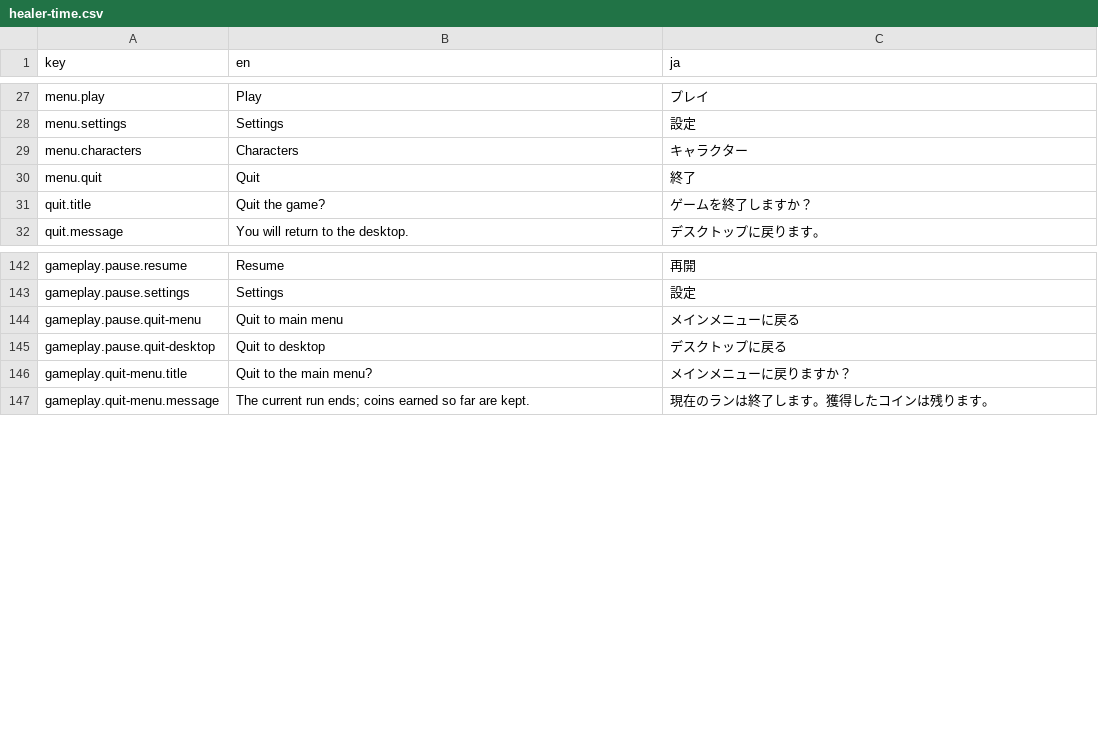
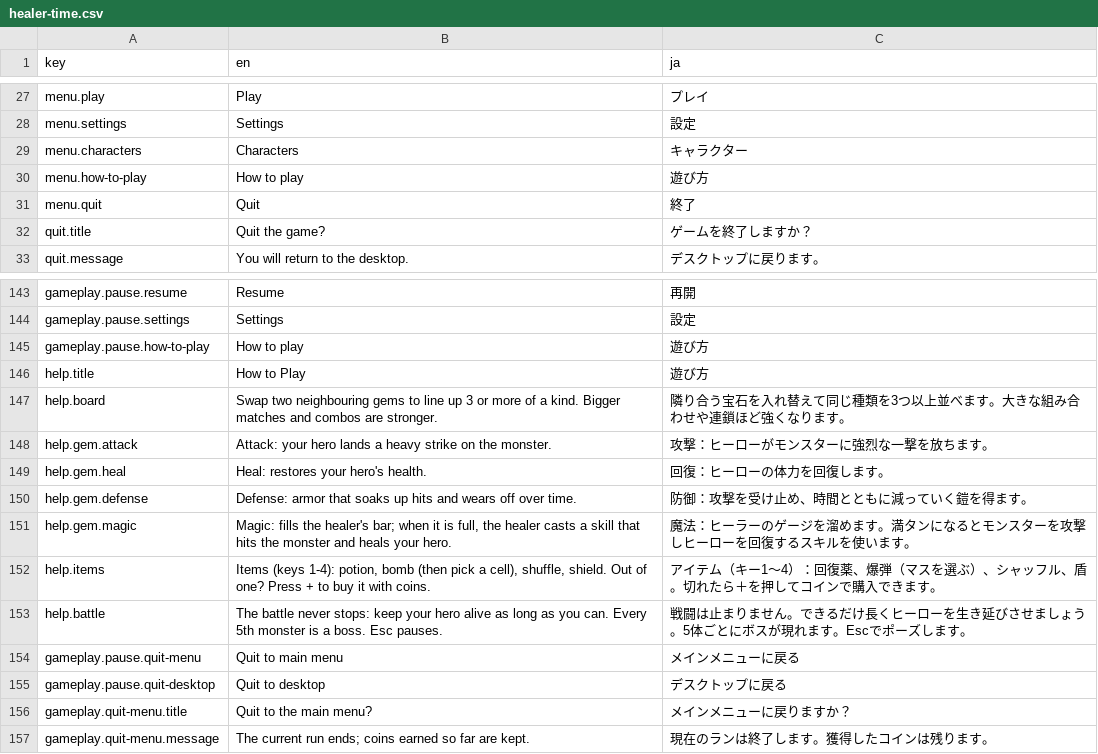
Before and after one commit to alother-pawa/healer-time, a CSV file: Assets/game/localization/Resources/Paowa/Localization/healer-time.csv, drawn as a sheet; only a part is shown, gaps mark what is left out.

Commit message:
how to play panel in the main menu and pause menu; buttons close up around hidden ones, four hero cards fit, no version line

```diff
--- a/Assets/game/localization/Resources/Paowa/Localization/healer-time.csv
+++ b/Assets/game/localization/Resources/Paowa/Localization/healer-time.csv
@@ -29,2 +29,3 @@ menu.settings,Settings,設定
 menu.characters,Characters,キャラクター
+menu.how-to-play,How to play,遊び方
 menu.quit,Quit,終了
@@ -143,2 +144,11 @@ gameplay.pause.resume,Resume,再開
 gameplay.pause.settings,Settings,設定
+gameplay.pause.how-to-play,How to play,遊び方
+help.title,How to Play,遊び方
+help.board,"Swap two neighbouring gems to line up 3 or more of a kind. Bigger matches and combos are stronger.",隣り合う宝石を入れ替えて同じ種類を3つ以上並べます。大きな組み合わせや連鎖ほど強くなります。
+help.gem.attack,Attack: your hero lands a heavy strike on the monster.,攻撃：ヒーローがモンスターに強烈な一撃を放ちます。
+help.gem.heal,Heal: restores your hero's health.,回復：ヒーローの体力を回復します。
+help.gem.defense,Defense: armor that soaks up hits and wears off over time.,防御：攻撃を受け止め、時間とともに減っていく鎧を得ます。
+help.gem.magic,"Magic: fills the healer's bar; when it is full, the healer casts a skill that hits the monster and heals your hero.",魔法：ヒーラーのゲージを溜めます。満タンになるとモンスターを攻撃しヒーローを回復するスキルを使います。
+help.items,"Items (keys 1-4): potion, bomb (then pick a cell), shuffle, shield. Out of one? Press + to buy it with coins.",アイテム（キー1～4）：回復薬、爆弾（マスを選ぶ）、シャッフル、盾。切れたら＋を押してコインで購入できます。
+help.battle,"The battle never stops: keep your hero alive as long as you can. Every 5th monster is a boss. Esc pauses.",戦闘は止まりません。できるだけ長くヒーローを生き延びさせましょう。5体ごとにボスが現れます。Escでポーズします。
 gameplay.pause.quit-menu,Quit to main menu,メインメニューに戻る
```
Also changed, not shown: 15 other files.
